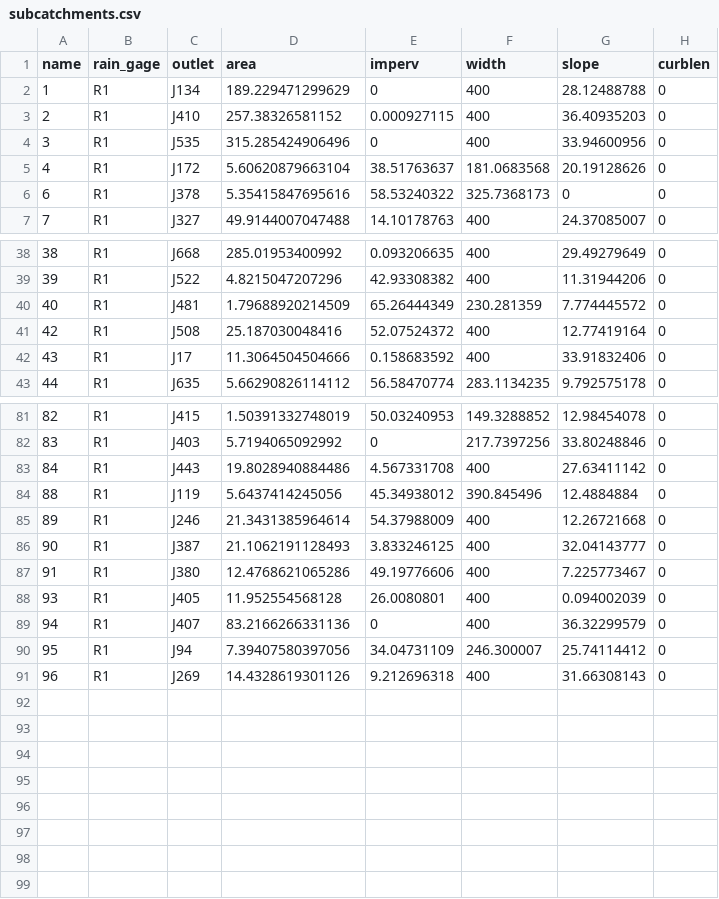
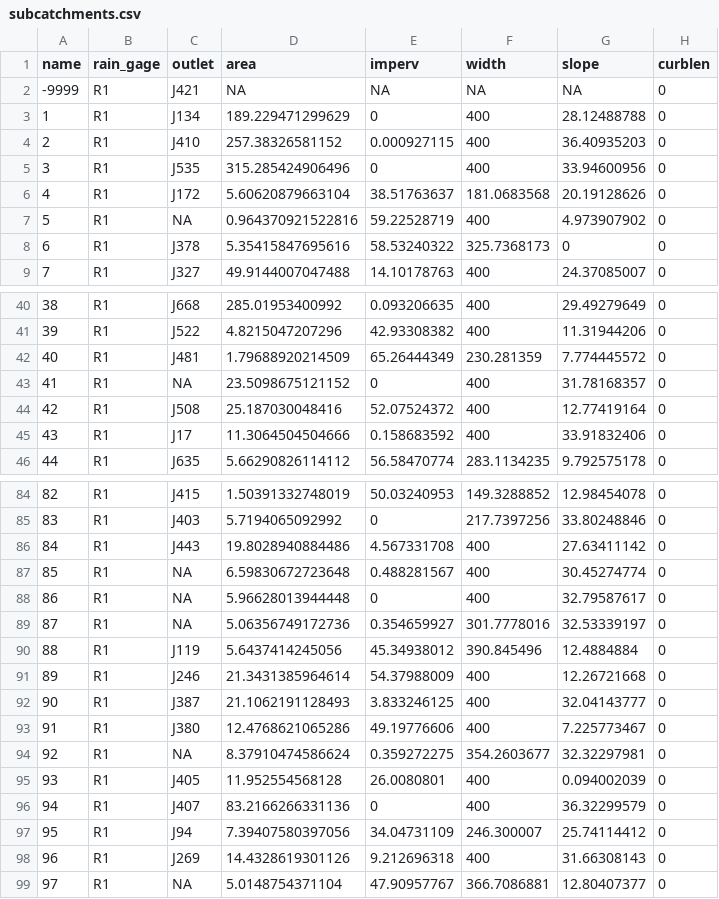
Before and after one commit to nataliedornan/Kahuwai, a CSV file: subcatchments.csv, drawn as a sheet; only a part is shown, gaps mark what is left out.

Commit message:
fixed subcatchments file

```diff
--- a/subcatchments.csv
+++ b/subcatchments.csv
@@ -1,2 +1,3 @@
 "name","rain_gage","outlet","area","imperv","width","slope","curblen"
+-9999,"R1","J421",NA,NA,NA,NA,0
 1,"R1","J134",189.229471299629,0,400,28.12488788,0
@@ -5,2 +6,3 @@
 4,"R1","J172",5.60620879663104,38.51763637,181.0683568,20.19128626,0
+5,"R1",NA,0.964370921522816,59.22528719,400,4.973907902,0
 6,"R1","J378",5.35415847695616,58.53240322,325.7368173,0,0
@@ -40,2 +42,3 @@
 40,"R1","J481",1.79688920214509,65.26444349,230.281359,7.774445572,0
+41,"R1",NA,23.5098675121152,0,400,31.78168357,0
 42,"R1","J508",25.187030048416,52.07524372,400,12.77419164,0
@@ -83,2 +86,5 @@
 84,"R1","J443",19.8028940884486,4.567331708,400,27.63411142,0
+85,"R1",NA,6.59830672723648,0.488281567,400,30.45274774,0
+86,"R1",NA,5.96628013944448,0,400,32.79587617,0
+87,"R1",NA,5.06356749172736,0.354659927,301.7778016,32.53339197,0
 88,"R1","J119",5.6437414245056,45.34938012,390.845496,12.4884884,0
@@ -87,2 +93,3 @@
 91,"R1","J380",12.4768621065286,49.19776606,400,7.225773467,0
+92,"R1",NA,8.37910474586624,0.359272275,354.2603677,32.32297981,0
 93,"R1","J405",11.952554568128,26.0080801,400,0.094002039,0
@@ -91 +98,2 @@
 96,"R1","J269",14.4328619301126,9.212696318,400,31.66308143,0
+97,"R1",NA,5.0148754371104,47.90957767,366.7086881,12.80407377,0
```
Also changed, not shown: 2 other files.
